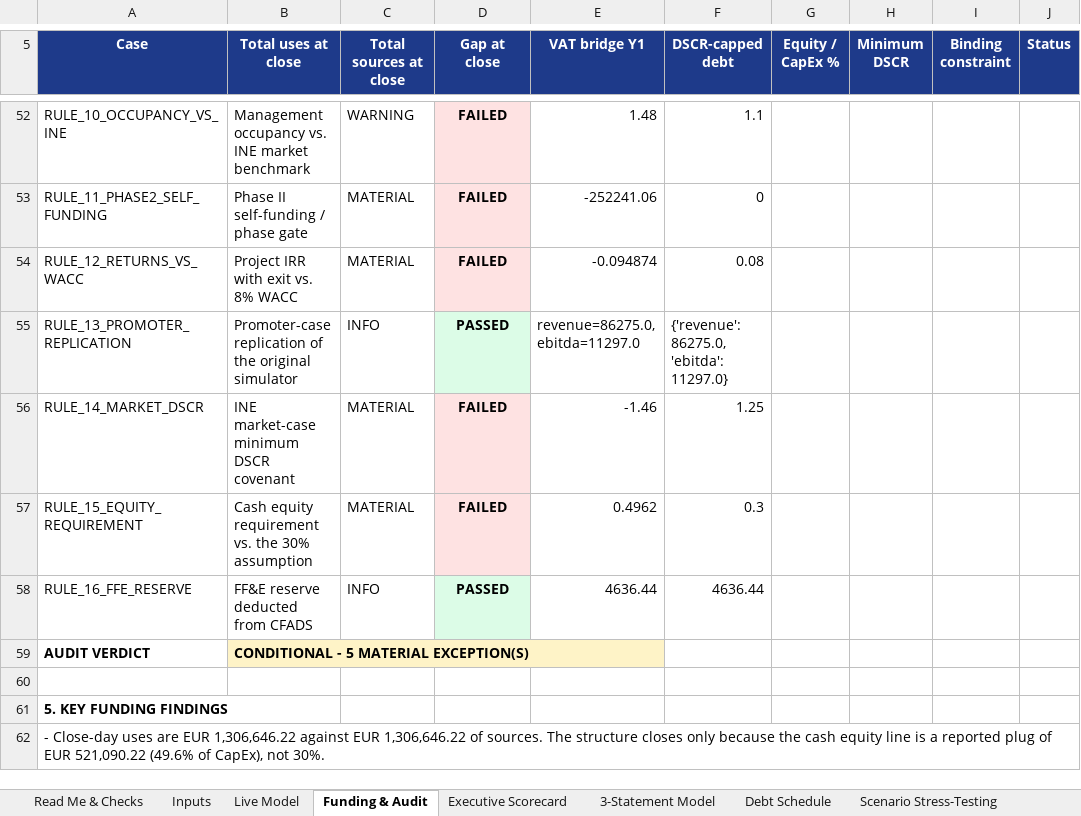
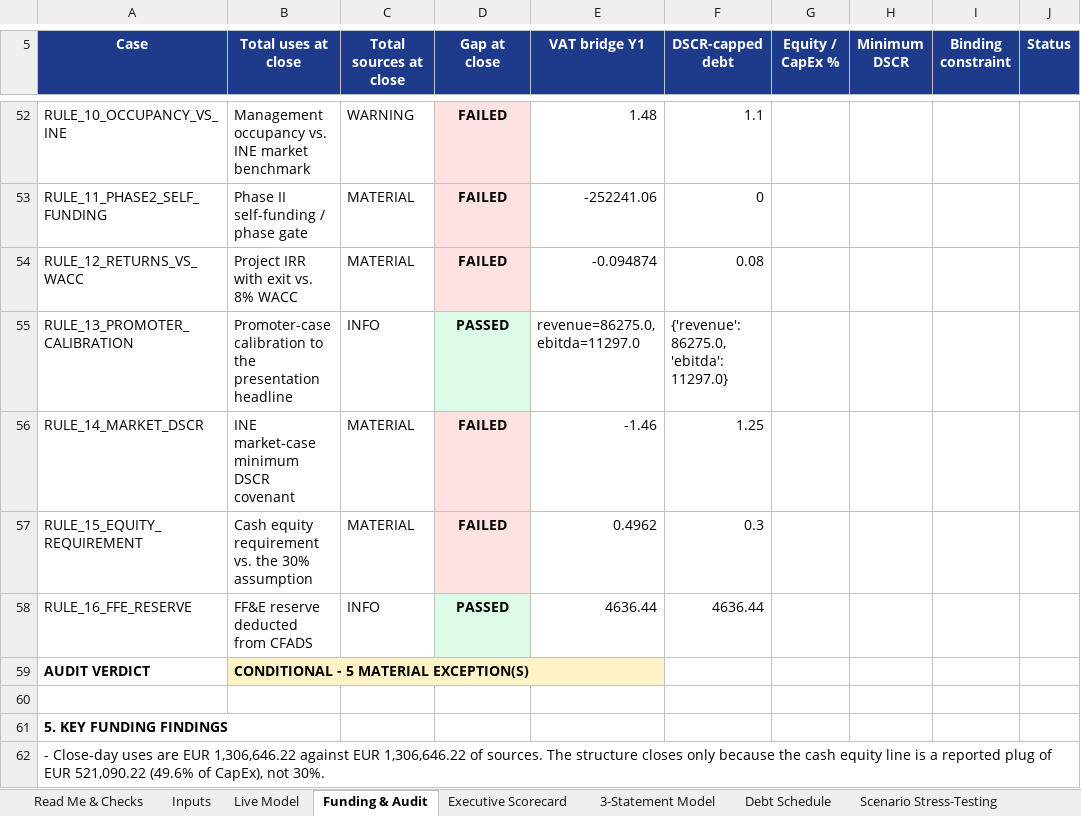
Before and after one commit to magnumjpg/la-dehesa-financial-due-diligence, an Excel workbook: data/La_Dehesa_del_Castrillo_Financial_Model.xlsx, sheet Funding & Audit, drawn as a sheet; only a part is shown, gaps mark what is left out; values as stored, in another font and other column widths than the file's, no borders; the diff names each change by its address in the sheet, - before the commit and + after, or states it on an @@ line.

Commit message:
docs: stop calling the promoter case a replication
The promoter case was documented as a faithful replication of the original
university Excel, reproducing revenue and EBITDA to the euro. Auditing both
source workbooks shows that claim is false.

The workbook contains four Year-1 revenue figures that disagree with each
other: EUR 99,487.50 gross in the live Plan de Negocio formulas, EUR 74,851
net hard-coded in Conclusiones (which is 90,570 / 1.21), the 90,570 gross
behind that net figure, and EUR 96,628 hard-coded in the presentation with no
build-up anywhere. The 11,297 EBITDA is a deck literal; the source's own
formula sheet produces 26,701.31.

The Python case is a re-modelling calibrated to the deck headline. It prices
restaurant covers at EUR 20 while cost of sales uses the EUR 25 ticket from
cell B19, and its 11,297 EBITDA comes from 86,275 less 60,075 payroll and
14,903 opex, not from the source. The 19.2% occupancy is implied by the
491/72 night volumes, not quoted from either workbook.

Rule 13 is renamed to RULE_13_PROMOTER_CALIBRATION and documented as an INFO
target check. Both READMEs gain a reconciliation table, and the governance
docs, code comments, audit notes, extraction labels and Excel text follow.
Adds four tests that pin the arithmetic so the claim cannot drift back.

```diff
--- a/data/La_Dehesa_del_Castrillo_Financial_Model.xlsx (sheet Funding & Audit)
+++ b/data/La_Dehesa_del_Castrillo_Financial_Model.xlsx (sheet Funding & Audit)
-A55 (Case): RULE_13_PROMOTER_REPLICATION
+A55 (Case): RULE_13_PROMOTER_CALIBRATION
-B55 (Total uses at close): Promoter-case replication of the original simulator
+B55 (Total uses at close): Promoter-case calibration to the presentation headline
```
Also changed, not shown: sheet Read Me & Checks, sheet Inputs, 16 other files.
